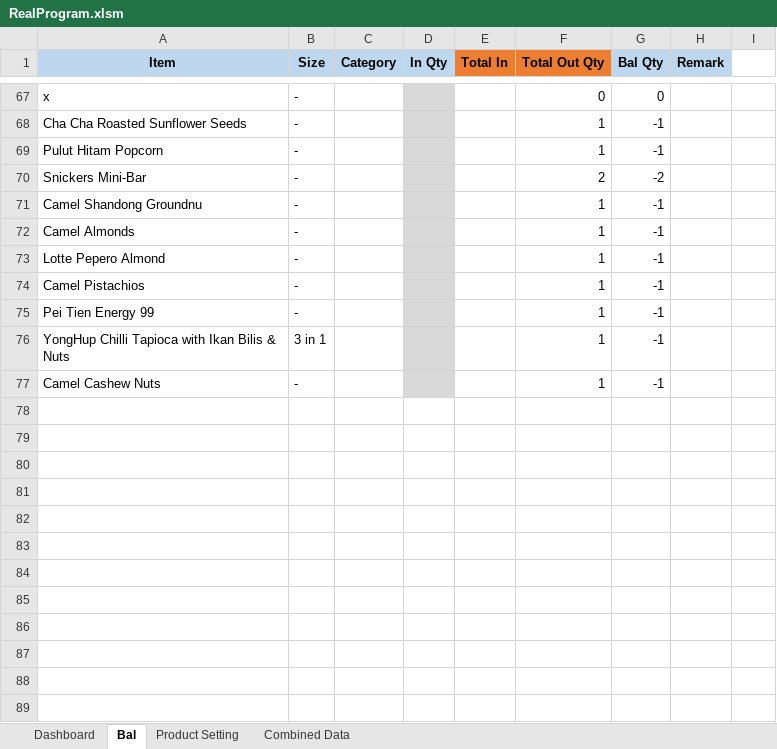
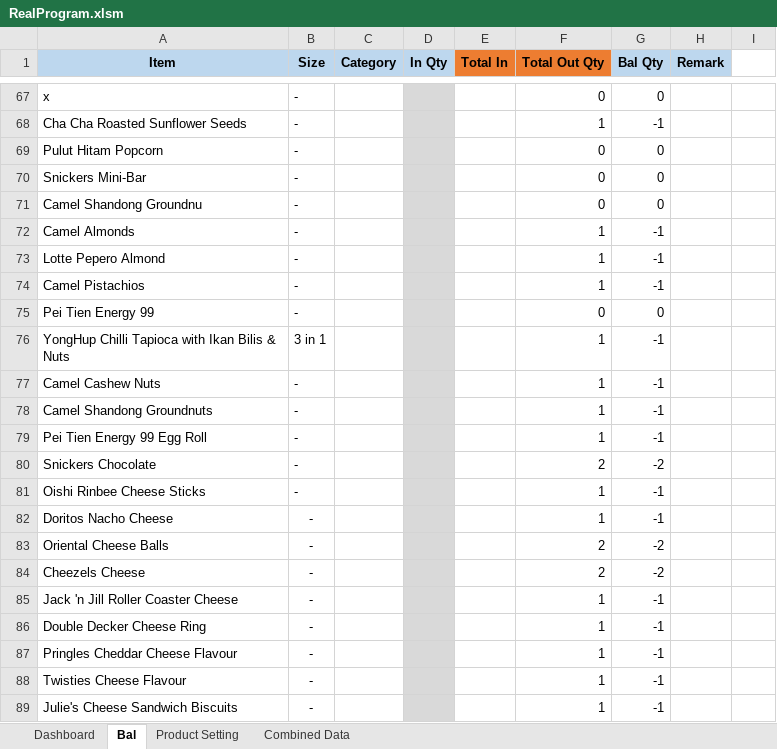
Before and after one commit to TKG-IT-team/Inventory-System, an Excel workbook: RealProgram.xlsm, sheet Bal, drawn as a sheet; only a part is shown, gaps mark what is left out; values as stored, in another font and other column widths than the file's, no borders; charts and pictures and conditional formats not drawn; the diff covers the shown part only; the diff names each change by its address in the sheet, - before the commit and + after, or states it on an @@ line.

Commit message:
Add error handling for new empty dataframe

```diff
--- a/RealProgram.xlsm (sheet Bal)
+++ b/RealProgram.xlsm (sheet Bal)
-F69 (Total Out Qty): 1
+F69 (Total Out Qty): 0
-G69 (Bal Qty): -1
+G69 (Bal Qty): 0
-F70 (Total Out Qty): 2
+F70 (Total Out Qty): 0
-G70 (Bal Qty): -2
+G70 (Bal Qty): 0
-F71 (Total Out Qty): 1
+F71 (Total Out Qty): 0
-G71 (Bal Qty): -1
+G71 (Bal Qty): 0
-F75 (Total Out Qty): 1
+F75 (Total Out Qty): 0
-G75 (Bal Qty): -1
+G75 (Bal Qty): 0
-A78 (Item): (empty)
+A78 (Item): Camel Shandong Groundnuts
-B78:B89 (Size): (empty)
+B78:B89 (Size): -
-D78:D89 fill: none
+D78:D89 fill: #D9D9D9
-F78:F79 (Total Out Qty): (empty)
+F78:F79 (Total Out Qty): 1
-G78:G79 (Bal Qty): (empty)
+G78:G79 (Bal Qty): -1
-A79 (Item): (empty)
+A79 (Item): Pei Tien Energy 99 Egg Roll
-A80 (Item): (empty)
+A80 (Item): Snickers Chocolate
-F80 (Total Out Qty): (empty)
+F80 (Total Out Qty): 2
-G80 (Bal Qty): (empty)
+G80 (Bal Qty): -2
-A81 (Item): (empty)
+A81 (Item): Oishi Rinbee Cheese Sticks
-F81:F82 (Total Out Qty): (empty)
+F81:F82 (Total Out Qty): 1
-G81:G82 (Bal Qty): (empty)
+G81:G82 (Bal Qty): -1
-A82 (Item): (empty)
+A82 (Item): Doritos Nacho Cheese
-A83 (Item): (empty)
+A83 (Item): Oriental Cheese Balls
-F83:F84 (Total Out Qty): (empty)
+F83:F84 (Total Out Qty): 2
-G83:G84 (Bal Qty): (empty)
+G83:G84 (Bal Qty): -2
-A84 (Item): (empty)
+A84 (Item): Cheezels Cheese
-A85 (Item): (empty)
+A85 (Item): Jack 'n Jill Roller Coaster Cheese
-F85:F89 (Total Out Qty): (empty)
+F85:F89 (Total Out Qty): 1
-G85:G89 (Bal Qty): (empty)
+G85:G89 (Bal Qty): -1
-A86 (Item): (empty)
+A86 (Item): Double Decker Cheese Ring
-A87 (Item): (empty)
+A87 (Item): Pringles Cheddar Cheese Flavour
-A88 (Item): (empty)
+A88 (Item): Twisties Cheese Flavour
-A89 (Item): (empty)
+A89 (Item): Julie's Cheese Sandwich Biscuits
```
Also changed, not shown: 44 edited cells and cell formats elsewhere in this sheet, charts or pictures, 6 other files.
